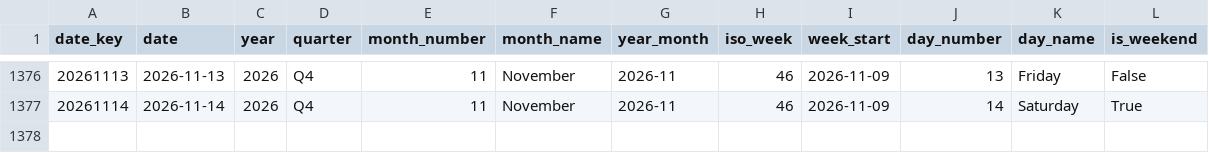
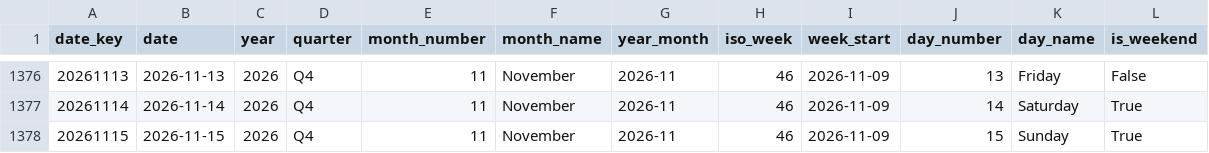
Before and after one commit to italofvaz/european-job-market-analysis, a CSV file: data/processed/dim_date.csv, drawn as a sheet; only a part is shown, gaps mark what is left out.

```diff
--- a/data/processed/dim_date.csv
+++ b/data/processed/dim_date.csv
@@ -1377 +1377,2 @@
 20261114,2026-11-14,2026,Q4,11,November,2026-11,46,2026-11-09,14,Saturday,True
+20261115,2026-11-15,2026,Q4,11,November,2026-11,46,2026-11-09,15,Sunday,True
```
Also changed, not shown: data/logs/collection_runs.csv, data/processed/bridge_job_skills.csv, 11 other files.
